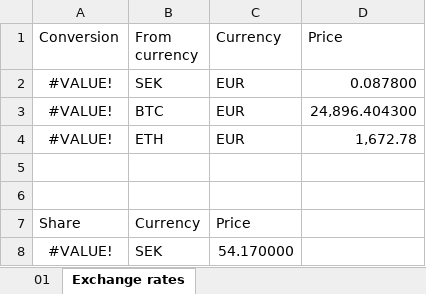
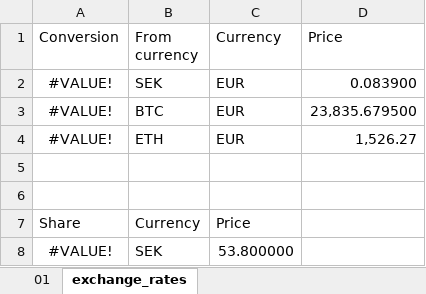
Before and after one commit to franco-ruggeri/budget, an Excel workbook: data/budget_template.xlsm, sheet exchange_rates, drawn as a sheet; values as stored, in another font and other column widths than the file's, no borders; table styles not drawn; the diff names each change by its address in the sheet, - before the commit and + after, or states it on an @@ line.

Commit message:
chore: update sheet name in template

```diff
--- a/data/budget_template.xlsm (sheet exchange_rates)
+++ b/data/budget_template.xlsm (sheet exchange_rates)
-sheet tab: Exchange rates
+sheet tab: exchange_rates
-D2 (Price): 0.087800
+D2 (Price): 0.083900
-D3 (Price): 24,896.404300
+D3 (Price): 23,835.679500
-D4 (Price): 1,672.78
+D4 (Price): 1,526.27
-C8 (Currency): 54.170000
+C8 (Currency): 53.800000
```
